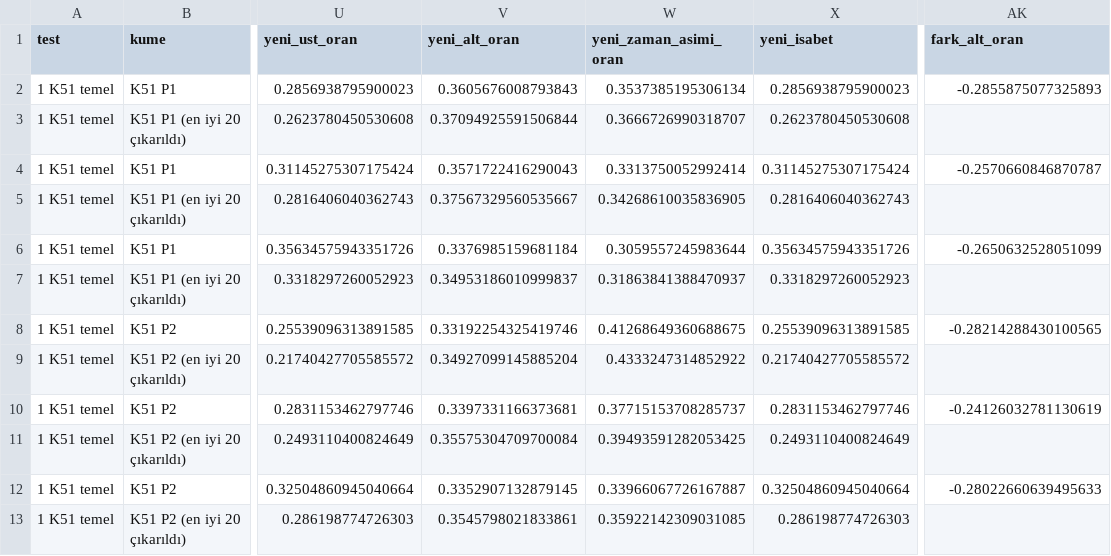
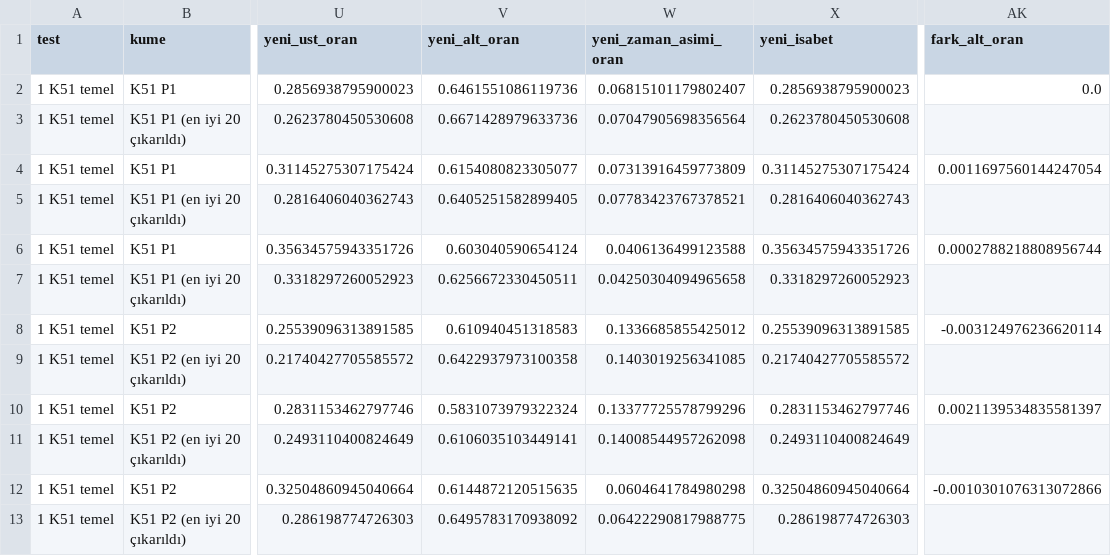
Before and after one commit to Cemalcelebi/col_yolu, a CSV file: arastirma_cikti/col_yolu_abd/K54_ESKI_YENI_TEST_KARSILASTIRMA.csv, drawn as a sheet; only a part is shown, gaps mark what is left out; the diff covers the shown part only; the diff names each change by its address in the sheet, - before the commit and + after, or states it on an @@ line.

```diff
--- a/arastirma_cikti/col_yolu_abd/K54_ESKI_YENI_TEST_KARSILASTIRMA.csv
+++ b/arastirma_cikti/col_yolu_abd/K54_ESKI_YENI_TEST_KARSILASTIRMA.csv
-V2 (yeni_alt_oran): 0.3605676008793843
+V2 (yeni_alt_oran): 0.6461551086119736
-W2 (yeni_zaman_asimi_oran): 0.3537385195306134
+W2 (yeni_zaman_asimi_oran): 0.06815101179802407
-AK2 (fark_alt_oran): -0.2855875077325893
+AK2 (fark_alt_oran): 0.0
-V3 (yeni_alt_oran): 0.37094925591506844
+V3 (yeni_alt_oran): 0.6671428979633736
-W3 (yeni_zaman_asimi_oran): 0.3666726990318707
+W3 (yeni_zaman_asimi_oran): 0.07047905698356564
-V4 (yeni_alt_oran): 0.3571722416290043
+V4 (yeni_alt_oran): 0.6154080823305077
-W4 (yeni_zaman_asimi_oran): 0.3313750052992414
+W4 (yeni_zaman_asimi_oran): 0.07313916459773809
-AK4 (fark_alt_oran): -0.2570660846870787
+AK4 (fark_alt_oran): 0.0011697560144247054
-V5 (yeni_alt_oran): 0.37567329560535667
+V5 (yeni_alt_oran): 0.6405251582899405
-W5 (yeni_zaman_asimi_oran): 0.34268610035836905
+W5 (yeni_zaman_asimi_oran): 0.07783423767378521
-V6 (yeni_alt_oran): 0.3376985159681184
+V6 (yeni_alt_oran): 0.603040590654124
-W6 (yeni_zaman_asimi_oran): 0.3059557245983644
+W6 (yeni_zaman_asimi_oran): 0.0406136499123588
-AK6 (fark_alt_oran): -0.2650632528051099
+AK6 (fark_alt_oran): 0.0002788218808956744
-V7 (yeni_alt_oran): 0.34953186010999837
+V7 (yeni_alt_oran): 0.6256672330450511
-W7 (yeni_zaman_asimi_oran): 0.31863841388470937
+W7 (yeni_zaman_asimi_oran): 0.04250304094965658
-V8 (yeni_alt_oran): 0.33192254325419746
+V8 (yeni_alt_oran): 0.610940451318583
-W8 (yeni_zaman_asimi_oran): 0.41268649360688675
+W8 (yeni_zaman_asimi_oran): 0.1336685855425012
-AK8 (fark_alt_oran): -0.28214288430100565
+AK8 (fark_alt_oran): -0.003124976236620114
-V9 (yeni_alt_oran): 0.34927099145885204
+V9 (yeni_alt_oran): 0.6422937973100358
-W9 (yeni_zaman_asimi_oran): 0.4333247314852922
+W9 (yeni_zaman_asimi_oran): 0.1403019256341085
-V10 (yeni_alt_oran): 0.3397331166373681
+V10 (yeni_alt_oran): 0.5831073979322324
-W10 (yeni_zaman_asimi_oran): 0.37715153708285737
+W10 (yeni_zaman_asimi_oran): 0.13377725578799296
-AK10 (fark_alt_oran): -0.24126032781130619
+AK10 (fark_alt_oran): 0.0021139534835581397
-V11 (yeni_alt_oran): 0.35575304709700084
+V11 (yeni_alt_oran): 0.6106035103449141
-W11 (yeni_zaman_asimi_oran): 0.39493591282053425
+W11 (yeni_zaman_asimi_oran): 0.14008544957262098
-V12 (yeni_alt_oran): 0.3352907132879145
+V12 (yeni_alt_oran): 0.6144872120515635
-W12 (yeni_zaman_asimi_oran): 0.33966067726167887
+W12 (yeni_zaman_asimi_oran): 0.0604641784980298
-AK12 (fark_alt_oran): -0.28022660639495633
+AK12 (fark_alt_oran): -0.0010301076313072866
-V13 (yeni_alt_oran): 0.3545798021833861
+V13 (yeni_alt_oran): 0.6495783170938092
-W13 (yeni_zaman_asimi_oran): 0.35922142309031085
+W13 (yeni_zaman_asimi_oran): 0.06422290817988775
```
Also changed, not shown: 45 edited cells elsewhere in this file, 2 other files.
